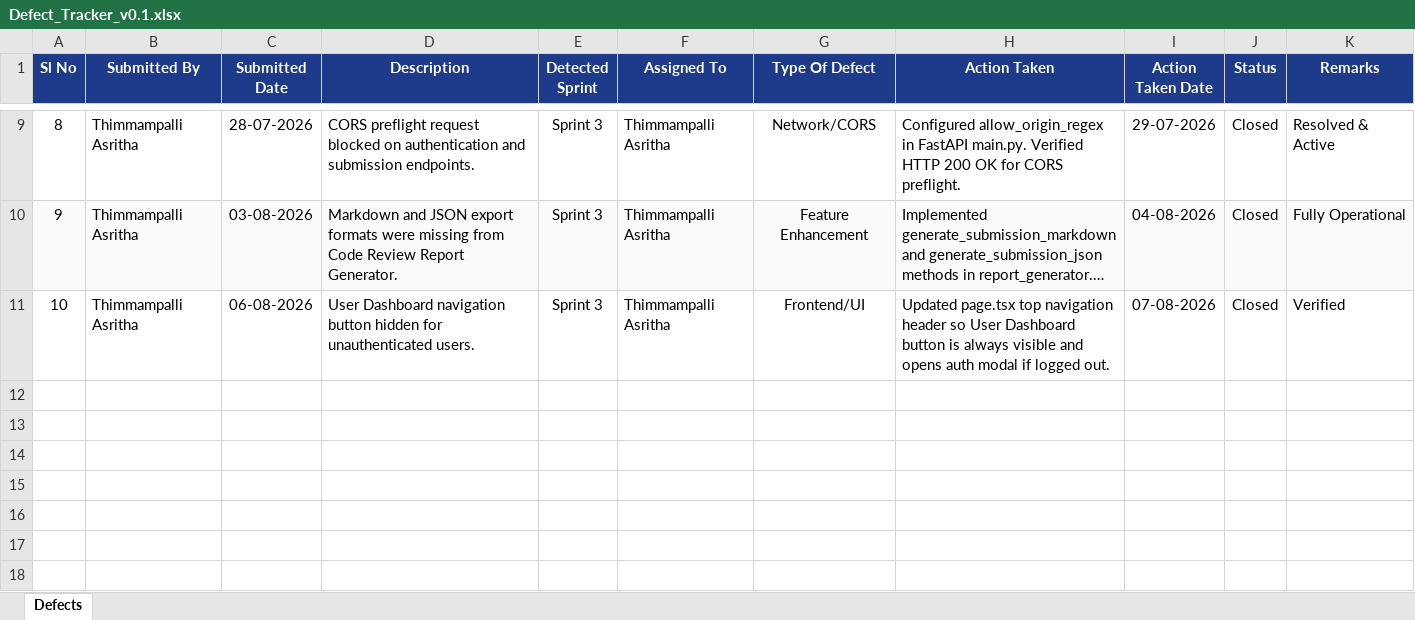
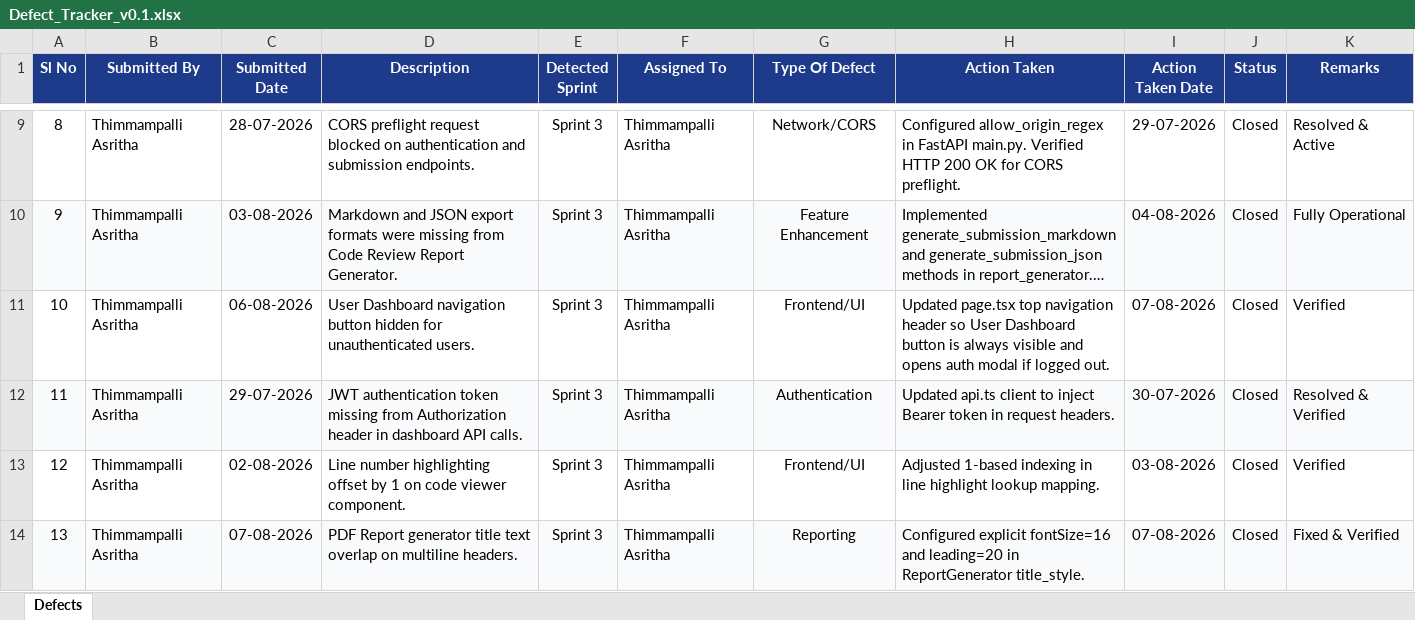
Before and after one commit to asrithaa07/-AI-Code-Review-Security-Analysis-Agent-, an Excel workbook: Defect_Tracker_v0.1.xlsx, sheet Defects, drawn as a sheet; only a part is shown, gaps mark what is left out; long unchanged cells end in …; values as stored, in another font and other column widths than the file's, no borders; the diff names each change by its address in the sheet, - before the commit and + after, or states it on an @@ line.

```diff
--- a/Defect_Tracker_v0.1.xlsx (sheet Defects)
+++ b/Defect_Tracker_v0.1.xlsx (sheet Defects)
+row 12: 11 | Thimmampalli Asritha | 29-07-2026 | JWT authentication token missing from Authorization header in dashboard API calls. | Sprint 3 | Thimmampalli Asritha | Authentication | Updated api.ts client to inject Bearer token in request headers. | 30-07-2026 | Closed | Resolved & Verified
+row 13: 12 | Thimmampalli Asritha | 02-08-2026 | Line number highlighting offset by 1 on code viewer component. | Sprint 3 | Thimmampalli Asritha | Frontend/UI | Adjusted 1-based indexing in line highlight lookup mapping. | 03-08-2026 | Closed | Verified
+row 14: 13 | Thimmampalli Asritha | 07-08-2026 | PDF Report generator title text overlap on multiline headers. | Sprint 3 | Thimmampalli Asritha | Reporting | Configured explicit fontSize=16 and leading=20 in ReportGenerator title_style. | 07-08-2026 | Closed | Fixed & Verified
```
Also changed, not shown: Agile_Template_v0.1.xlsx, Unit_Test_Plan.xlsx.
